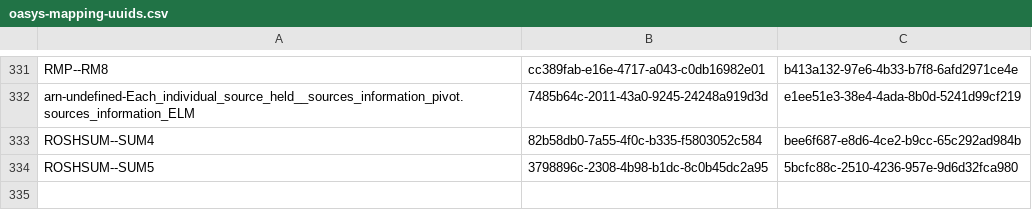
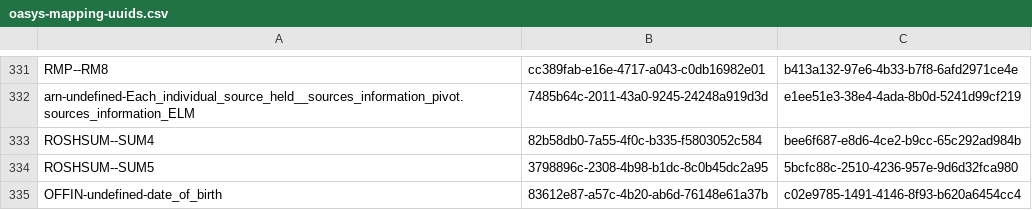
Before and after one commit to ministryofjustice/hmpps-assessments-api, a CSV file: psr/data/uuids/oasys-mapping-uuids.csv, drawn as a sheet; only a part is shown, gaps mark what is left out.

```diff
--- a/psr/data/uuids/oasys-mapping-uuids.csv
+++ b/psr/data/uuids/oasys-mapping-uuids.csv
@@ -334 +334,2 @@ ROSHSUM--SUM4,82b58db0-7a55-4f0c-b335-f5803052c584,bee6f687-e8d6-4ce2-b9cc-65c29
 ROSHSUM--SUM5,3798896c-2308-4b98-b1dc-8c0b45dc2a95,5bcfc88c-2510-4236-957e-9d6d32fca980
+OFFIN-undefined-date_of_birth,83612e87-a57c-4b20-ab6d-76148e61a37b,c02e9785-1491-4146-8f93-b620a6454cc4
```
Also changed, not shown: 3 other files.
